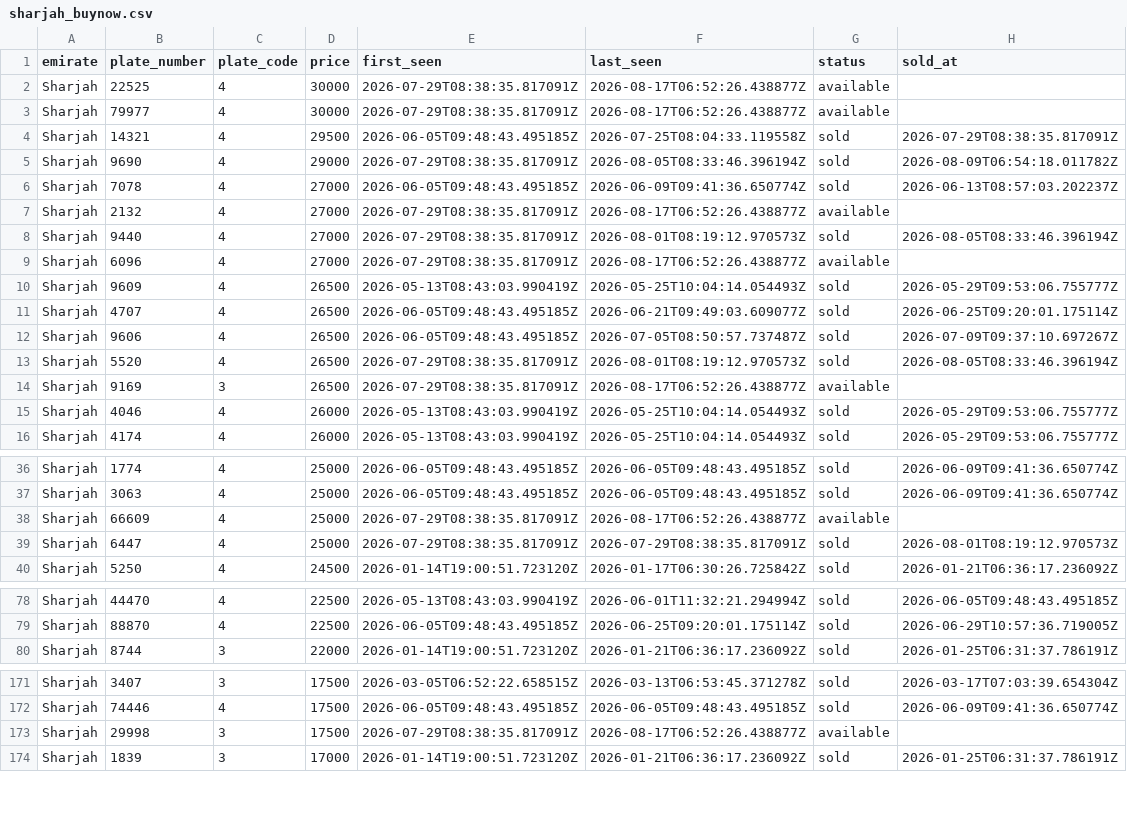
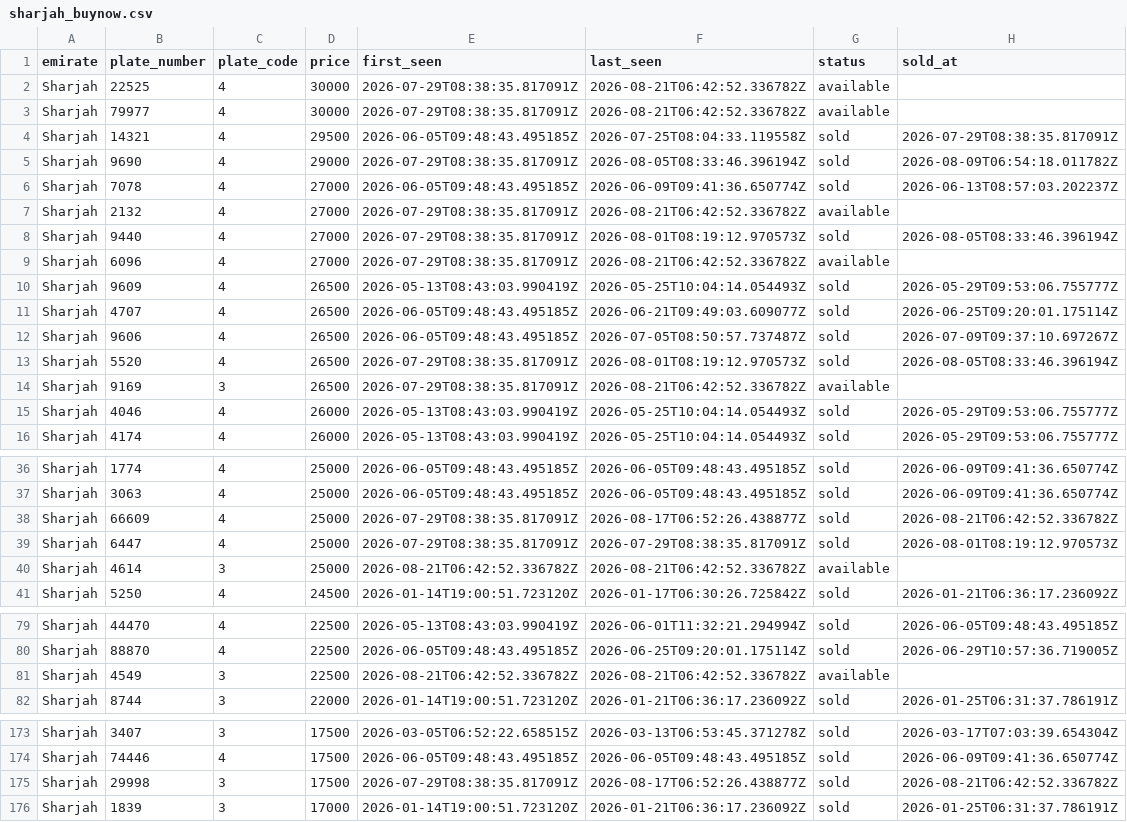
Before and after one commit to mdanfas/emirates-auction-scraper, a CSV file: data/buynow/sharjah_buynow.csv, drawn as a sheet; only a part is shown, gaps mark what is left out; the diff covers the shown part only.

```diff
--- a/data/buynow/sharjah_buynow.csv
+++ b/data/buynow/sharjah_buynow.csv
@@ -1,4 +1,4 @@
 emirate,plate_number,plate_code,price,first_seen,last_seen,status,sold_at
-Sharjah,22525,4,30000,2026-07-29T08:38:35.817091Z,2026-08-17T06:52:26.438877Z,available,
-Sharjah,79977,4,30000,2026-07-29T08:38:35.817091Z,2026-08-17T06:52:26.438877Z,available,
+Sharjah,22525,4,30000,2026-07-29T08:38:35.817091Z,2026-08-21T06:42:52.336782Z,available,
+Sharjah,79977,4,30000,2026-07-29T08:38:35.817091Z,2026-08-21T06:42:52.336782Z,available,
 Sharjah,14321,4,29500,2026-06-05T09:48:43.495185Z,2026-07-25T08:04:33.119558Z,sold,2026-07-29T08:38:35.817091Z
@@ -6,5 +6,5 @@ Sharjah,9690,4,29000,2026-07-29T08:38:35.817091Z,2026-08-05T08:33:46.396194Z,sol
 Sharjah,7078,4,27000,2026-06-05T09:48:43.495185Z,2026-06-09T09:41:36.650774Z,sold,2026-06-13T08:57:03.202237Z
-Sharjah,2132,4,27000,2026-07-29T08:38:35.817091Z,2026-08-17T06:52:26.438877Z,available,
+Sharjah,2132,4,27000,2026-07-29T08:38:35.817091Z,2026-08-21T06:42:52.336782Z,available,
 Sharjah,9440,4,27000,2026-07-29T08:38:35.817091Z,2026-08-01T08:19:12.970573Z,sold,2026-08-05T08:33:46.396194Z
-Sharjah,6096,4,27000,2026-07-29T08:38:35.817091Z,2026-08-17T06:52:26.438877Z,available,
+Sharjah,6096,4,27000,2026-07-29T08:38:35.817091Z,2026-08-21T06:42:52.336782Z,available,
 Sharjah,9609,4,26500,2026-05-13T08:43:03.990419Z,2026-05-25T10:04:14.054493Z,sold,2026-05-29T09:53:06.755777Z
@@ -13,3 +13,3 @@ Sharjah,9606,4,26500,2026-06-05T09:48:43.495185Z,2026-07-05T08:50:57.737487Z,sol
 Sharjah,5520,4,26500,2026-07-29T08:38:35.817091Z,2026-08-01T08:19:12.970573Z,sold,2026-08-05T08:33:46.396194Z
-Sharjah,9169,3,26500,2026-07-29T08:38:35.817091Z,2026-08-17T06:52:26.438877Z,available,
+Sharjah,9169,3,26500,2026-07-29T08:38:35.817091Z,2026-08-21T06:42:52.336782Z,available,
 Sharjah,4046,4,26000,2026-05-13T08:43:03.990419Z,2026-05-25T10:04:14.054493Z,sold,2026-05-29T09:53:06.755777Z
@@ -37,4 +37,5 @@ Sharjah,1774,4,25000,2026-06-05T09:48:43.495185Z,2026-06-05T09:48:43.495185Z,sol
 Sharjah,3063,4,25000,2026-06-05T09:48:43.495185Z,2026-06-05T09:48:43.495185Z,sold,2026-06-09T09:41:36.650774Z
-Sharjah,66609,4,25000,2026-07-29T08:38:35.817091Z,2026-08-17T06:52:26.438877Z,available,
+Sharjah,66609,4,25000,2026-07-29T08:38:35.817091Z,2026-08-17T06:52:26.438877Z,sold,2026-08-21T06:42:52.336782Z
 Sharjah,6447,4,25000,2026-07-29T08:38:35.817091Z,2026-07-29T08:38:35.817091Z,sold,2026-08-01T08:19:12.970573Z
+Sharjah,4614,3,25000,2026-08-21T06:42:52.336782Z,2026-08-21T06:42:52.336782Z,available,
 Sharjah,5250,4,24500,2026-01-14T19:00:51.723120Z,2026-01-17T06:30:26.725842Z,sold,2026-01-21T06:36:17.236092Z
@@ -79,2 +80,3 @@ Sharjah,44470,4,22500,2026-05-13T08:43:03.990419Z,2026-06-01T11:32:21.294994Z,so
 Sharjah,88870,4,22500,2026-06-05T09:48:43.495185Z,2026-06-25T09:20:01.175114Z,sold,2026-06-29T10:57:36.719005Z
+Sharjah,4549,3,22500,2026-08-21T06:42:52.336782Z,2026-08-21T06:42:52.336782Z,available,
 Sharjah,8744,3,22000,2026-01-14T19:00:51.723120Z,2026-01-21T06:36:17.236092Z,sold,2026-01-25T06:31:37.786191Z
@@ -172,3 +174,3 @@ Sharjah,3407,3,17500,2026-03-05T06:52:22.658515Z,2026-03-13T06:53:45.371278Z,sol
 Sharjah,74446,4,17500,2026-06-05T09:48:43.495185Z,2026-06-05T09:48:43.495185Z,sold,2026-06-09T09:41:36.650774Z
-Sharjah,29998,3,17500,2026-07-29T08:38:35.817091Z,2026-08-17T06:52:26.438877Z,available,
+Sharjah,29998,3,17500,2026-07-29T08:38:35.817091Z,2026-08-17T06:52:26.438877Z,sold,2026-08-21T06:42:52.336782Z
 Sharjah,1839,3,17000,2026-01-14T19:00:51.723120Z,2026-01-21T06:36:17.236092Z,sold,2026-01-25T06:31:37.786191Z
```
Also changed, not shown: 24 edited cells elsewhere in this file, data/buynow/ajman_buynow.csv, data/buynow/fujairah_buynow.csv, 2 other files.
